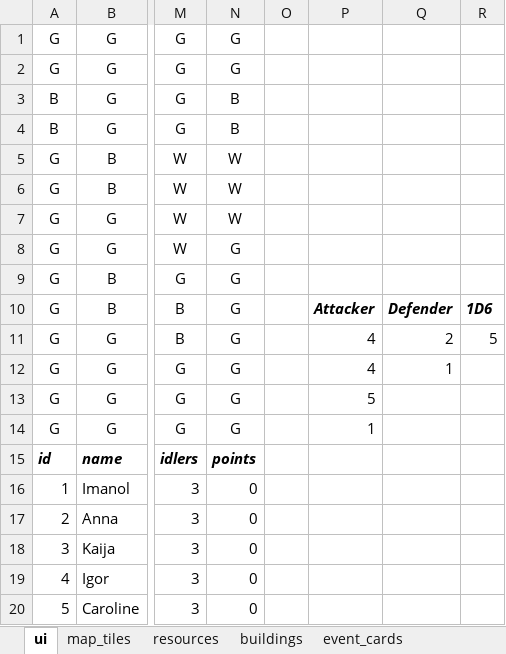
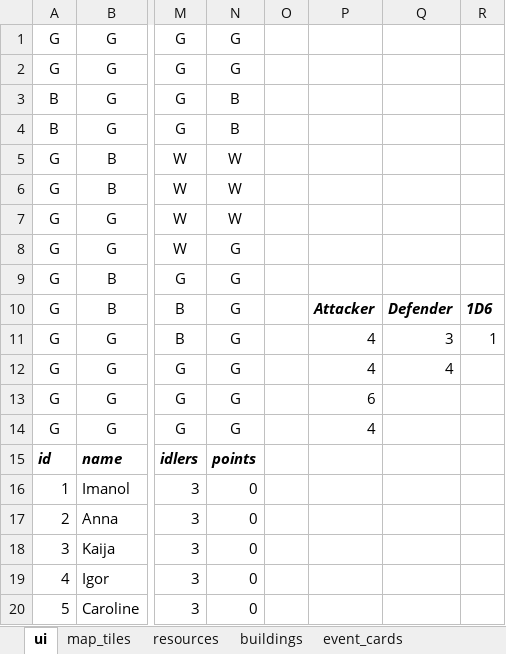
Before and after one commit to imanoliri/survivors_BROKEN, an Excel workbook: game.xlsx, sheet ui, drawn as a sheet; only a part is shown, gaps mark what is left out; values as stored, in another font and other column widths than the file's, no borders; charts and pictures not drawn; the diff names each change by its address in the sheet, - before the commit and + after, or states it on an @@ line.

```diff
--- a/game.xlsx (sheet ui)
+++ b/game.xlsx (sheet ui)
-Q11: 2
+Q11: 3
-R11: 5
+R11: 1
-Q12: 1
+Q12: 4
-P13: 5
+P13: 6
-P14: 1
+P14: 4
```
Also changed, not shown: sheet s_map_tiles, sheet map_tiles, formulas that keep their value, charts or pictures, 59 other files.
